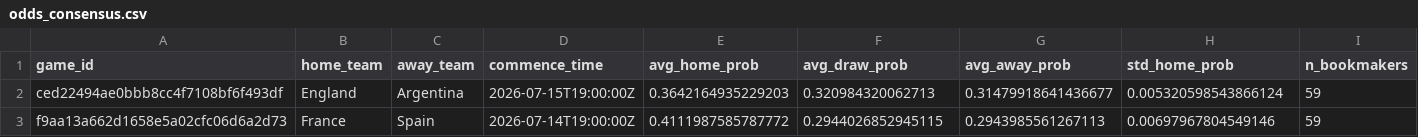
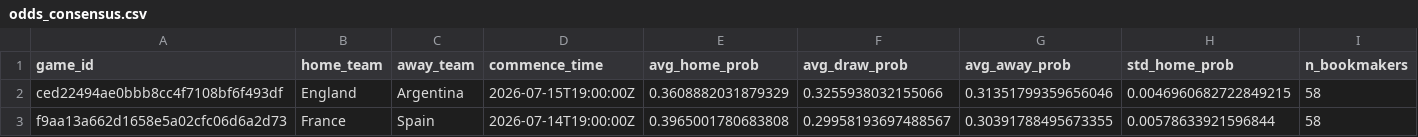
Before and after one commit to romisadeh/world-cup-predictor, a CSV file: data/odds_consensus.csv, drawn as a sheet.

```diff
--- a/data/odds_consensus.csv
+++ b/data/odds_consensus.csv
@@ -1,3 +1,3 @@
 game_id,home_team,away_team,commence_time,avg_home_prob,avg_draw_prob,avg_away_prob,std_home_prob,n_bookmakers
-ced22494ae0bbb8cc4f7108bf6f493df,England,Argentina,2026-07-15T19:00:00Z,0.3642164935229203,0.320984320062713,0.31479918641436677,0.005320598543866124,59
-f9aa13a662d1658e5a02cfc06d6a2d73,France,Spain,2026-07-14T19:00:00Z,0.4111987585787772,0.2944026852945115,0.2943985561267113,0.00697967804549146,59
+ced22494ae0bbb8cc4f7108bf6f493df,England,Argentina,2026-07-15T19:00:00Z,0.3608882031879329,0.3255938032155066,0.31351799359656046,0.0046960682722849215,58
+f9aa13a662d1658e5a02cfc06d6a2d73,France,Spain,2026-07-14T19:00:00Z,0.3965001780683808,0.29958193697488567,0.30391788495673355,0.00578633921596844,58
```
Also changed, not shown: 1 other file.
